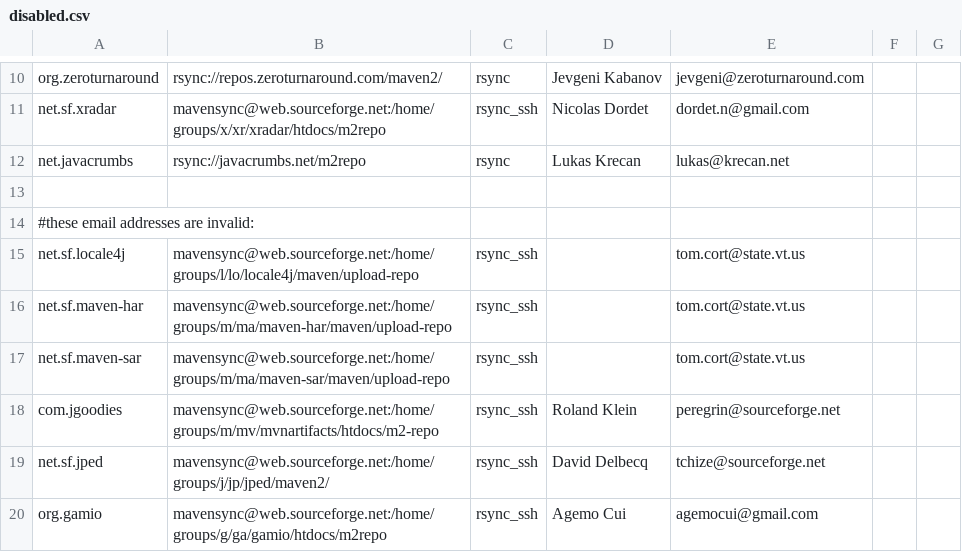
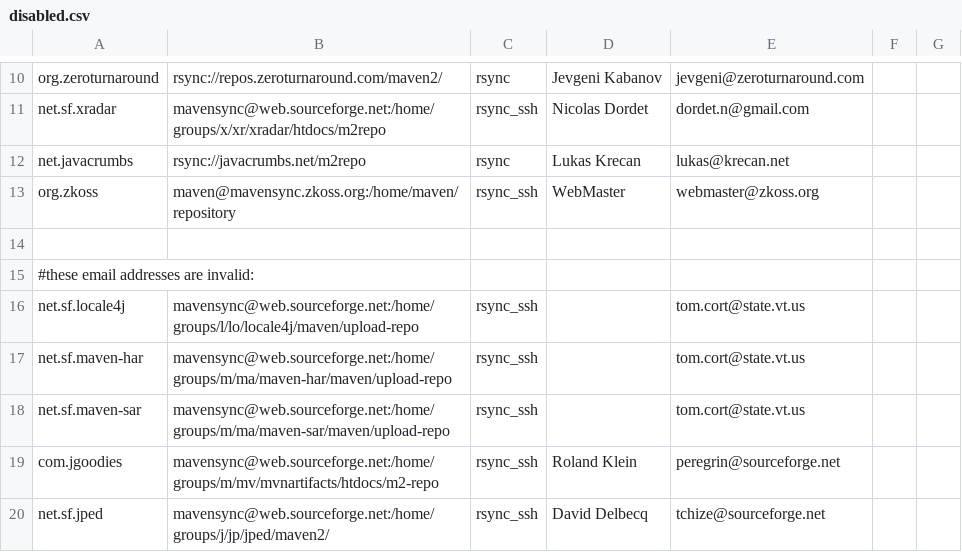
Before and after one commit to apache/maven-repository-tools, a CSV file: src/bin/synchronize/m2-sync/disabled.csv, drawn as a sheet; only a part is shown, gaps mark what is left out; the shorter side is filled out with more unchanged rows; the diff names each change by its address in the sheet, - before the commit and + after, or states it on an @@ line.

Commit message:
remove failing repo
git-svn-id: https://svn.apache.org/repos/asf/maven/repository-tools/trunk@888224 13f79535-47bb-0310-9956-ffa450edef68

```diff
--- a/src/bin/synchronize/m2-sync/disabled.csv
+++ b/src/bin/synchronize/m2-sync/disabled.csv
+row 13: org.zkoss | maven@mavensync.zkoss.org:/home/maven/repository | rsync_ssh | WebMaster | webmaster@zkoss.org
```
Also changed, not shown: src/bin/synchronize/m2-sync/sync.csv.
